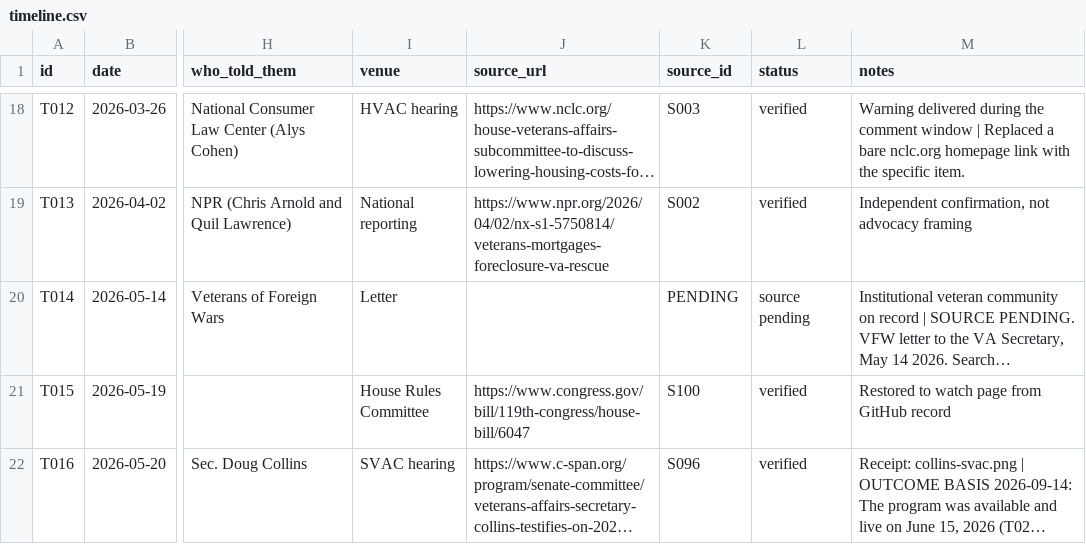
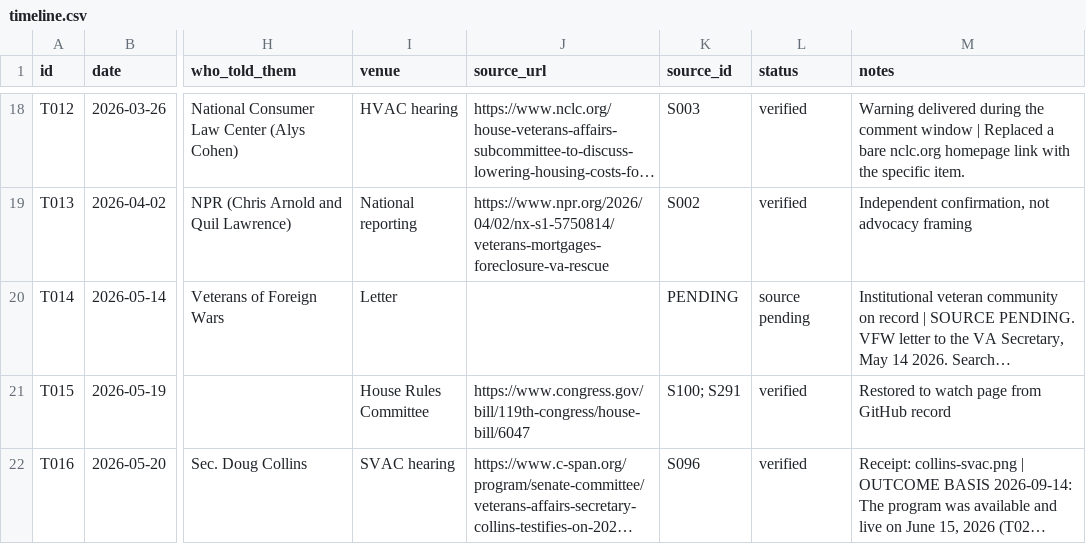
Before and after one commit to Veterans-Foreclosure-Crisis/vfc-site, a CSV file: data/timeline.csv, drawn as a sheet; only a part is shown, gaps mark what is left out; long unchanged cells end in …; the diff covers the shown part only; the diff names each change by its address in the sheet, - before the commit and + after, or states it on an @@ line.

```diff
--- a/data/timeline.csv
+++ b/data/timeline.csv
-K21 (source_id): S100
+K21 (source_id): S100; S291
```
Also changed, not shown: 3 edited cells elsewhere in this file, data/sources.csv, 39 other files.
